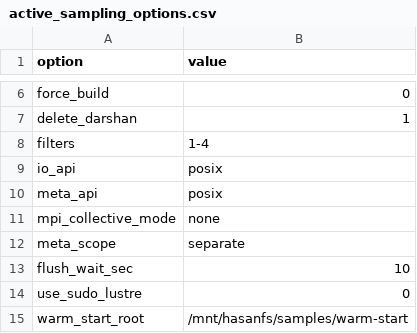
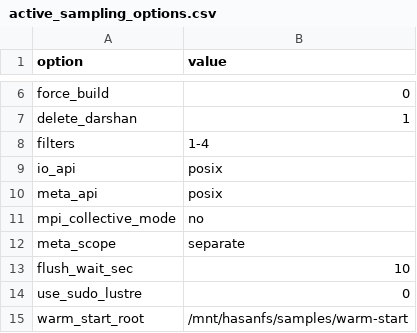
Before and after one commit to mrashidatud/io_synthesizer, a CSV file: orchestrators/active_train_sampling_orchestrator/active_sampling_options.csv, drawn as a sheet; only a part is shown, gaps mark what is left out.

```diff
--- a/orchestrators/active_train_sampling_orchestrator/active_sampling_options.csv
+++ b/orchestrators/active_train_sampling_orchestrator/active_sampling_options.csv
@@ -10,3 +10,3 @@ io_api,posix
 meta_api,posix
-mpi_collective_mode,none
+mpi_collective_mode,no
 meta_scope,separate
```
Also changed, not shown: inputs/exemplar_feature_summary.csv, orchestrators/warm_start_sampling_orchestrator/warm_start_options.csv, 37 other files.
